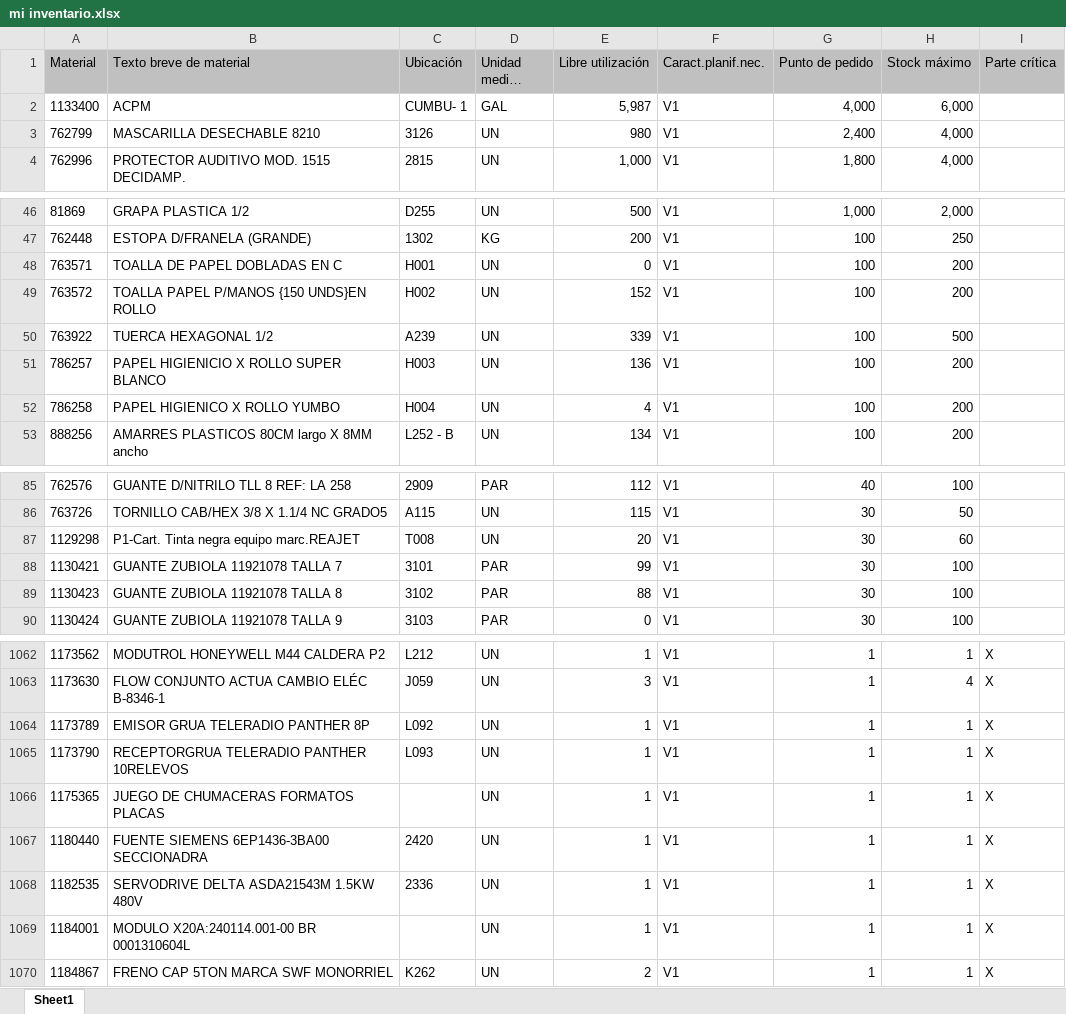
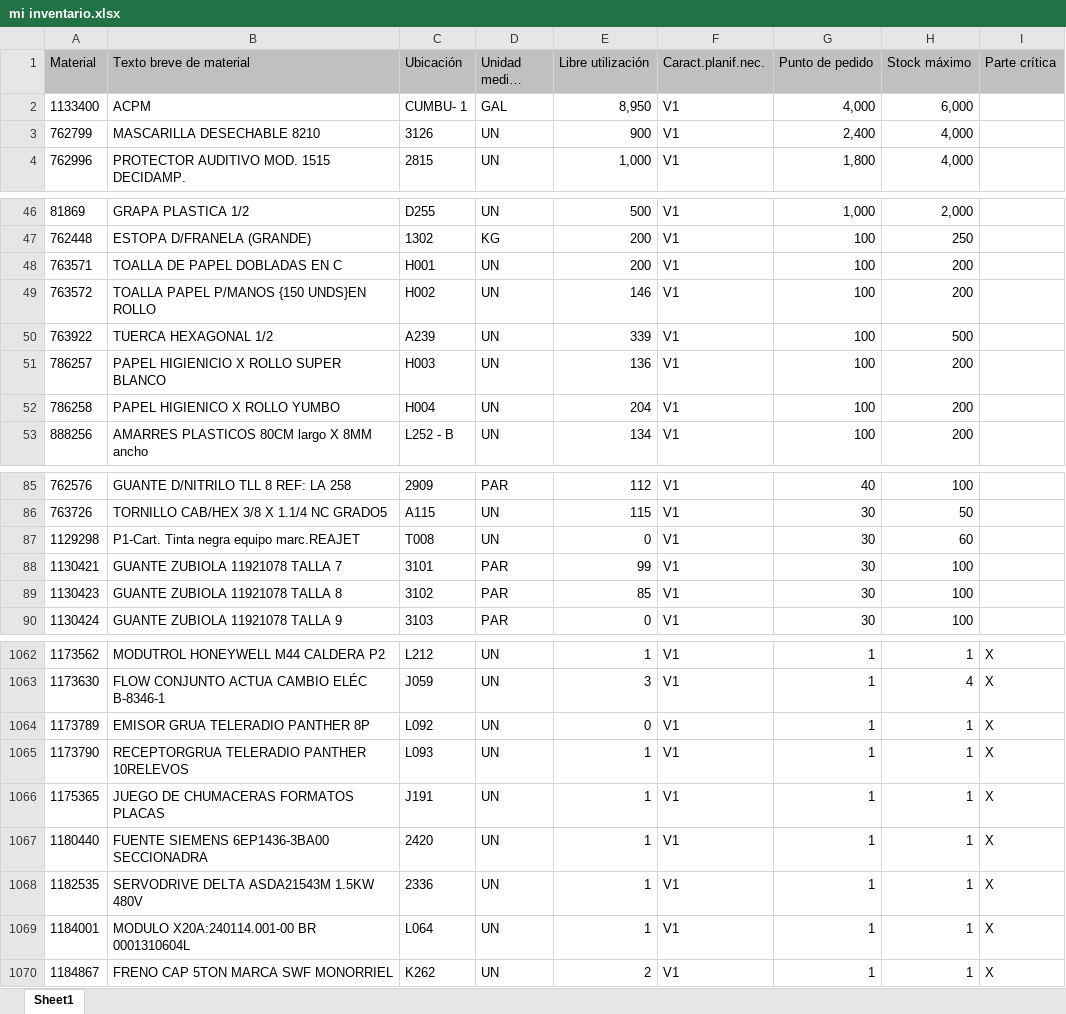
Before and after one commit to reservaseternit-netizen/mi-inventario, an Excel workbook: mi inventario.xlsx, sheet Sheet1, drawn as a sheet; only a part is shown, gaps mark what is left out; long unchanged cells end in …; values as stored, in another font and other column widths than the file's, no borders; the diff covers the shown part only; the diff names each change by its address in the sheet, - before the commit and + after, or states it on an @@ line.

```diff
--- a/mi inventario.xlsx (sheet Sheet1)
+++ b/mi inventario.xlsx (sheet Sheet1)
-E2 (Libre utilización): 5,987
+E2 (Libre utilización): 8,950
-E3 (Libre utilización): 980
+E3 (Libre utilización): 900
-E48 (Libre utilización): 0
+E48 (Libre utilización): 200
-E49 (Libre utilización): 152
+E49 (Libre utilización): 146
-E52 (Libre utilización): 4
+E52 (Libre utilización): 204
-E87 (Libre utilización): 20
+E87 (Libre utilización): 0
-E89 (Libre utilización): 88
+E89 (Libre utilización): 85
-E1064 (Libre utilización): 1
+E1064 (Libre utilización): 0
-C1066 (Ubicación): (empty)
+C1066 (Ubicación): J191
-C1069 (Ubicación): (empty)
+C1069 (Ubicación): L064
```
Also changed, not shown: 34 added rows, 34 removed rows, 2 moved rows and 76 edited cells elsewhere in this sheet.
